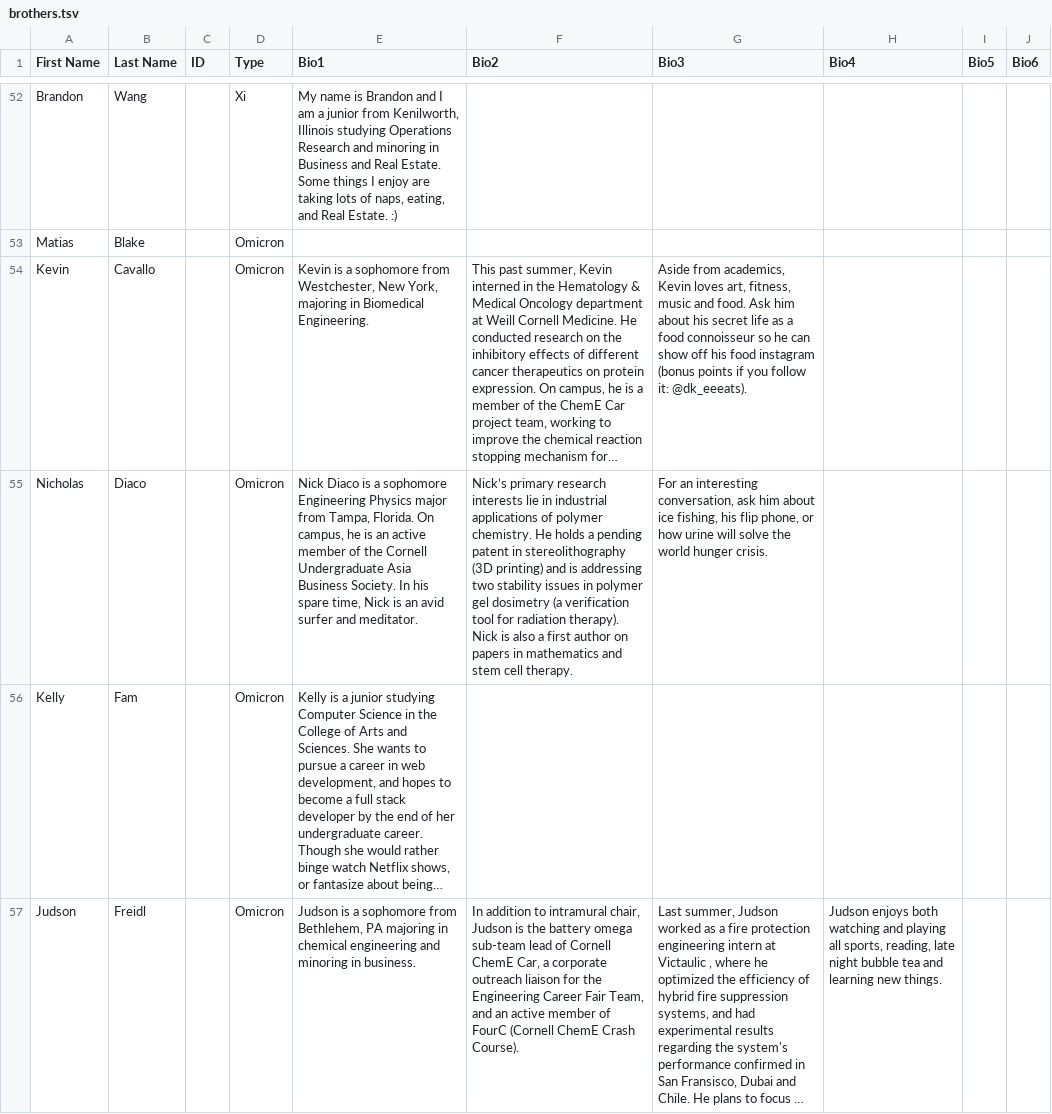
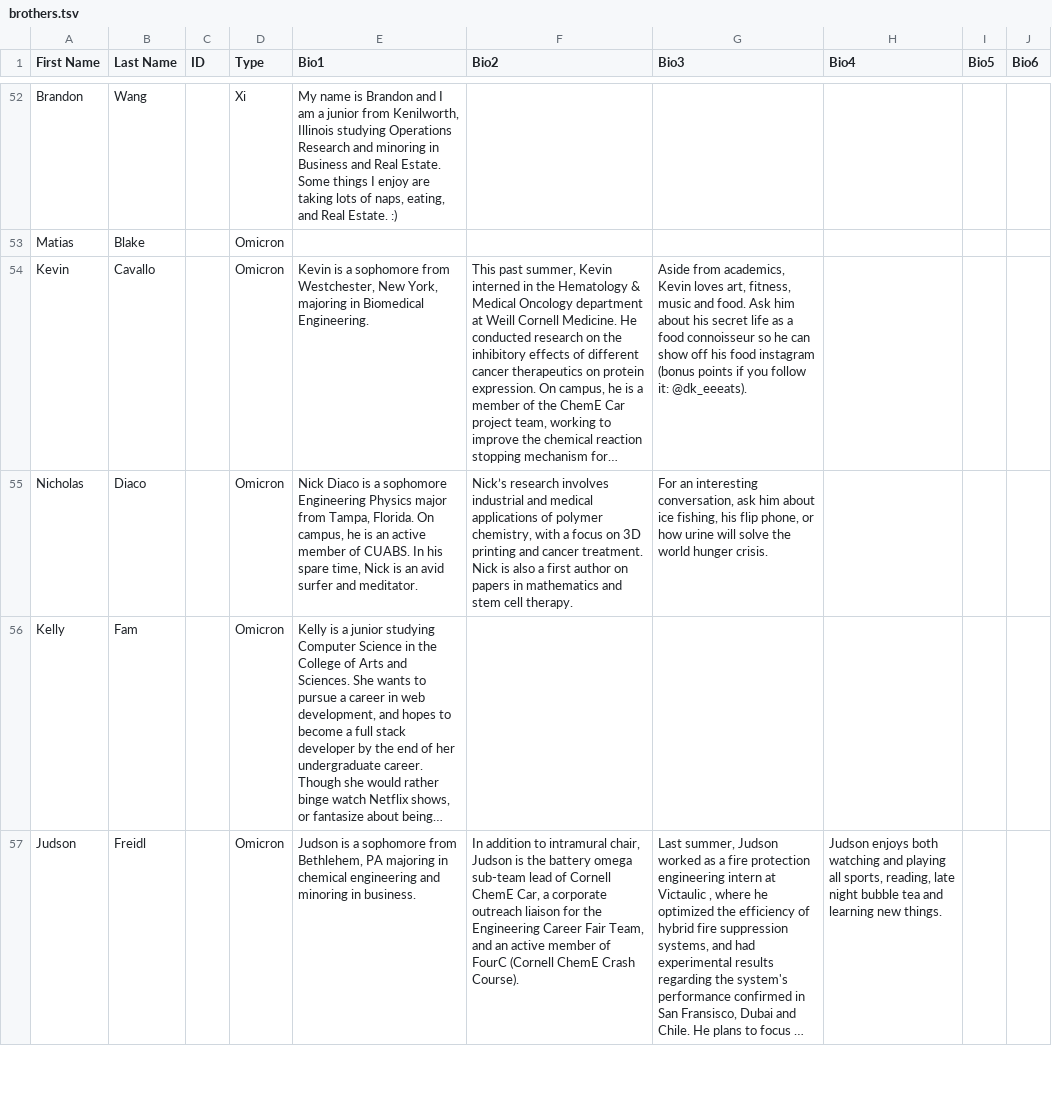
Before and after one commit to cornellWebmaster/ttFlask, a TSV file: data/brothers/brothers.tsv, drawn as a sheet; only a part is shown, gaps mark what is left out; long unchanged cells end in …; the diff names each change by its address in the sheet, - before the commit and + after, or states it on an @@ line.

Commit message:
Remove essay from application sentence & fix Diaco's bio

```diff
--- a/data/brothers/brothers.tsv
+++ b/data/brothers/brothers.tsv
-E55 (Bio1): …member of the Cornell Undergraduate Asia Business Society. In his…
+E55 (Bio1): …member of CUABS. In his…
-F55 (Bio2): Nick’s primary research interests lie in industrial applications of polymer chemistry. He holds a pending patent in stereolithography (3D printing) and is addressing two stability issues in polymer gel dosimetry (a verification tool for radiation therapy). Nick is…
+F55 (Bio2): Nick’s research involves industrial and medical applications of polymer chemistry, with a focus on 3D printing and cancer treatment. Nick is…
```
Also changed, not shown: 1 other file.
